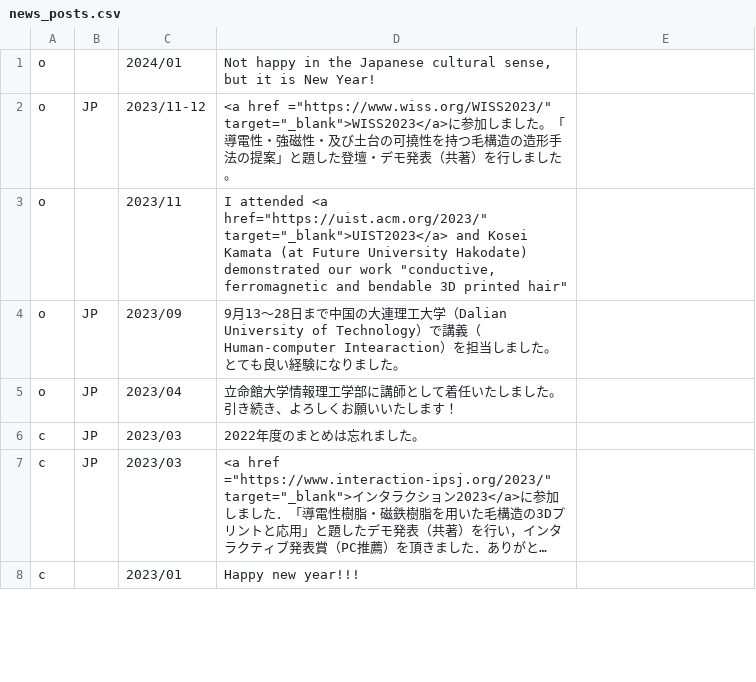
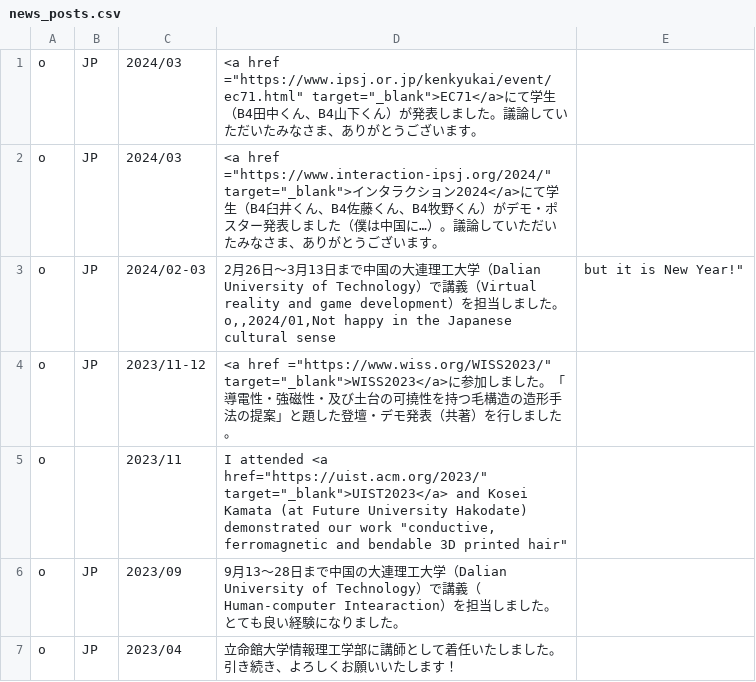
Before and after one commit to HarukiTakahashi/HarukiTakahashi.github.io, a CSV file: news_posts.csv, drawn as a sheet; only a part is shown; the shorter side is filled out with more unchanged rows; long unchanged cells end in ….

```diff
--- a/news_posts.csv
+++ b/news_posts.csv
@@ -1,2 +1,5 @@
-o,,2024/01,"Not happy in the Japanese cultural sense, but it is New Year!"
+o,JP,2024/03,"<a href =""https://www.ipsj.or.jp/kenkyukai/event/ec71.html"" target=""_blank"">EC71</a>にて学生（B4田中くん、B4山下くん）が発表しました。議論していただいたみなさま、ありがとうございます。"
+o,JP,2024/03,"<a href =""https://www.interaction-ipsj.org/2024/"" target=""_blank"">インタラクション2024</a>にて学生（B4臼井くん、B4佐藤くん、B4牧野くん）がデモ・ポスター発表しました（僕は中国に…）。議論していただいたみなさま、ありがとうございます。"
+o,JP,2024/02-03,"2月26日～3月13日まで中国の大連理工大学（Dalian University of Technology）で講義（Virtual reality and game development）を担当しました。
+o,,2024/01,"Not happy in the Japanese cultural sense, but it is New Year!"
 o,JP,2023/11-12,"<a href =""https://www.wiss.org/WISS2023/"" target=""_blank"">WISS2023</a>に参加しました。「導電性・強磁性・及び土台の可撓性を持つ毛構造の造形手法の提案」と題した登壇・デモ発表（共著）を行しました。"
```
Also changed, not shown: 1 other file.
